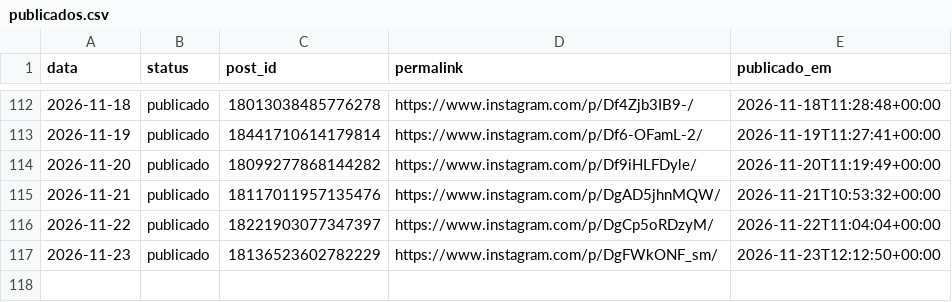
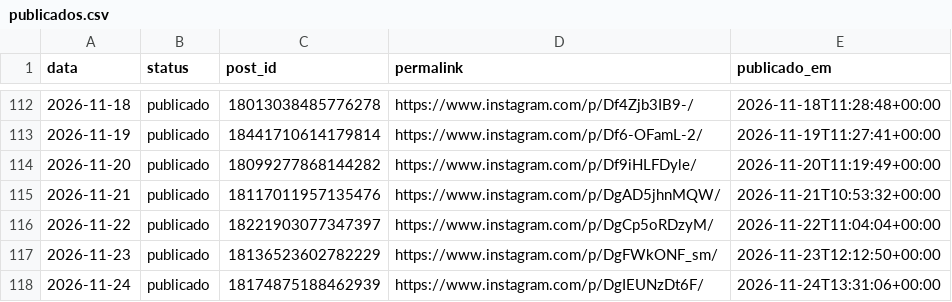
Before and after one commit to joelsongsilva/publicacao_instagram_md, a CSV file: logs/publicados.csv, drawn as a sheet; only a part is shown, gaps mark what is left out; the diff names each change by its address in the sheet, - before the commit and + after, or states it on an @@ line.

```diff
--- a/logs/publicados.csv
+++ b/logs/publicados.csv
+row 118: 2026-11-24 | publicado | 18174875188462939 | https://www.instagram.com/p/DgIEUNzDt6F/ | 2026-11-24T13:31:06+00:00
```
